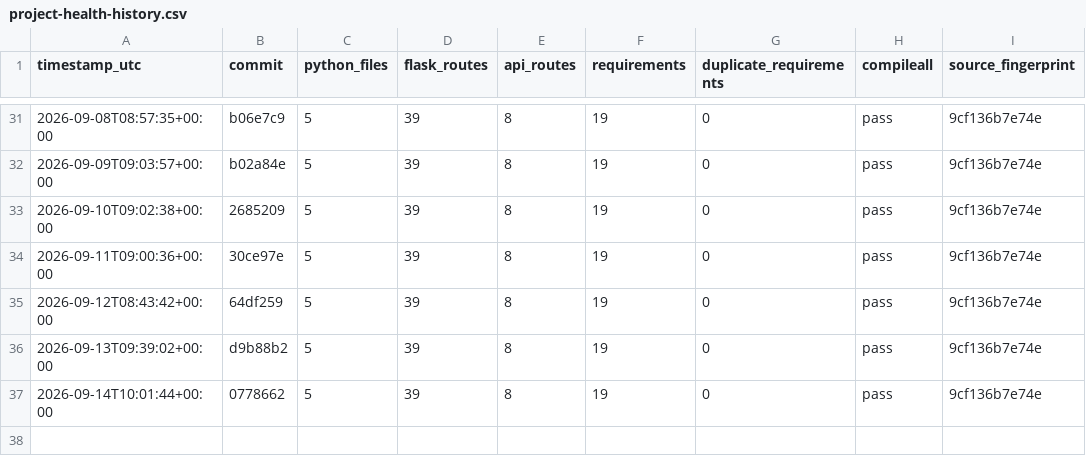
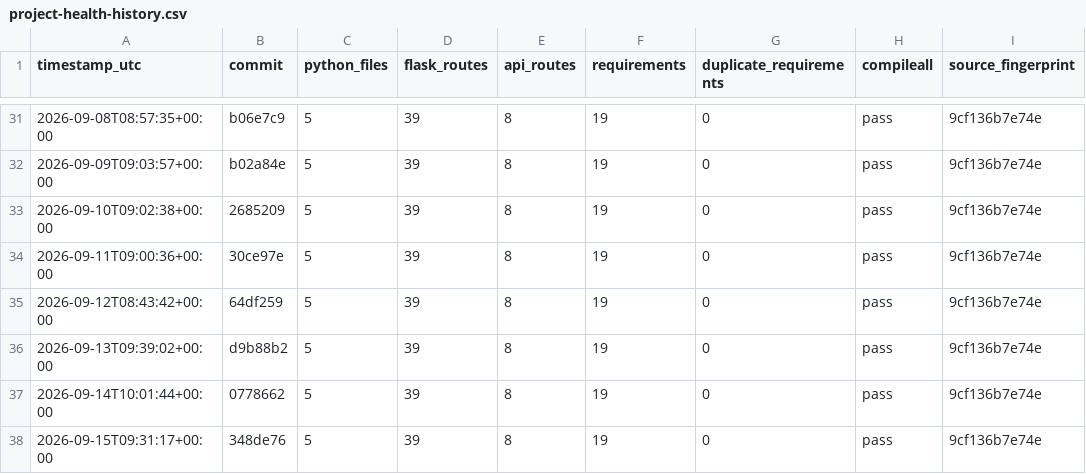
Before and after one commit to Adityism/CAI, a CSV file: reports/project-health-history.csv, drawn as a sheet; only a part is shown, gaps mark what is left out; the diff names each change by its address in the sheet, - before the commit and + after, or states it on an @@ line.

Commit message:
chore(health): record daily CAI project health

```diff
--- a/reports/project-health-history.csv
+++ b/reports/project-health-history.csv
+row 38: 2026-09-15T09:31:17+00:00 | 348de76 | 5 | 39 | 8 | 19 | 0 | pass | 9cf136b7e74e
```
Also changed, not shown: 1 other file.
